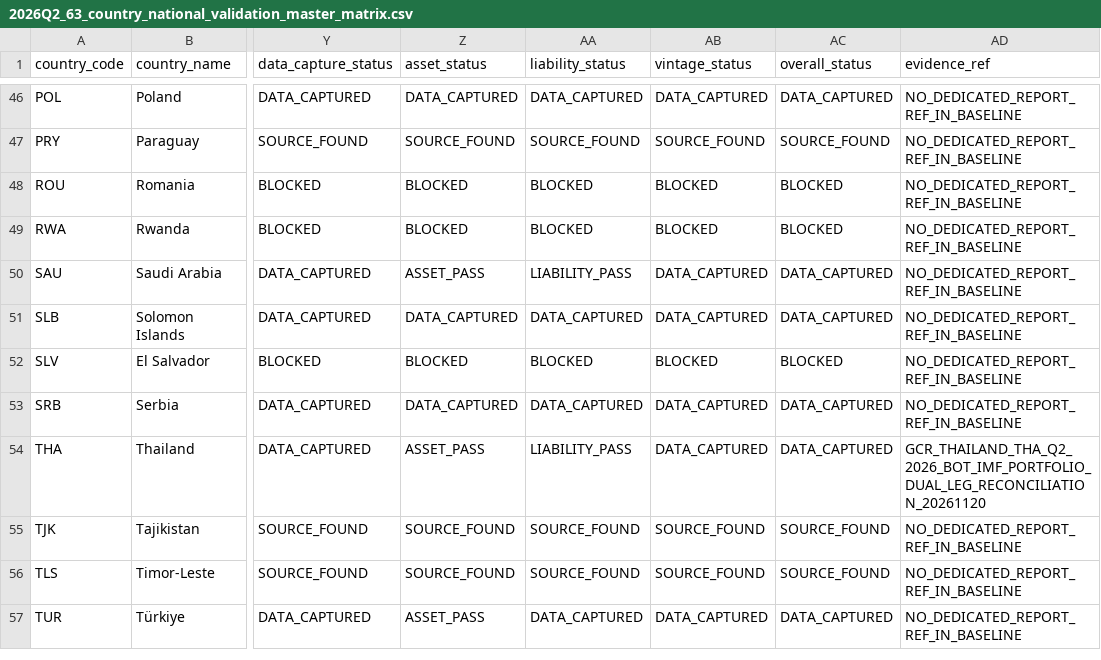
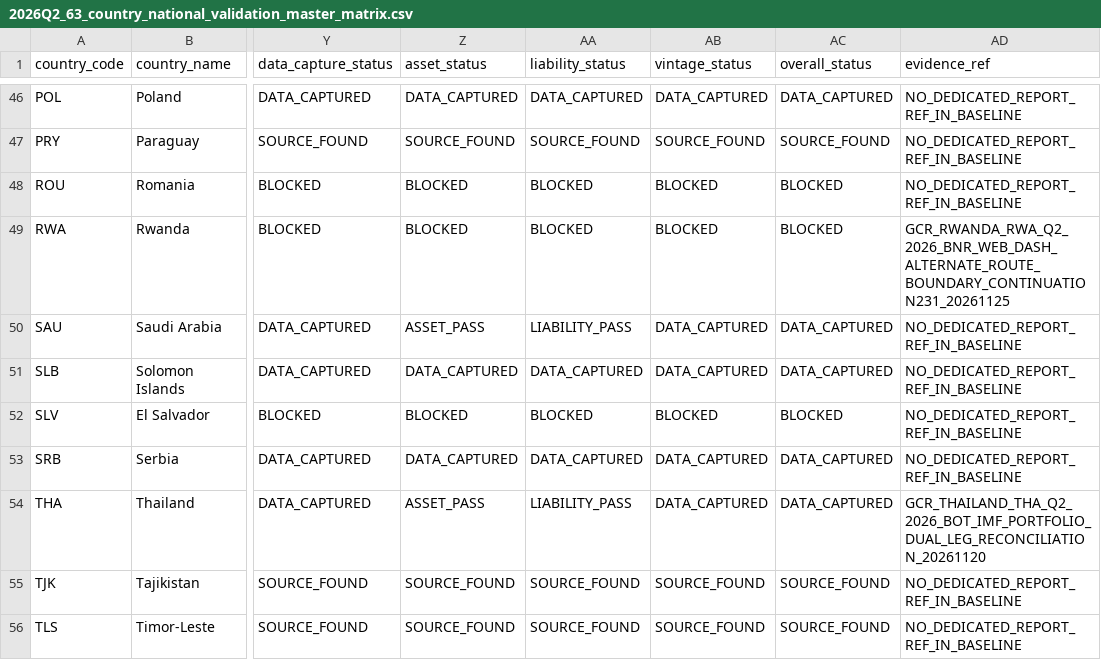
Before and after one commit to duttapalkpa-netizen/PRECISION-WIRES-NSE200-COLLECTOR, a CSV file: docs/evidence/gcr/2026Q2_63_country_national_validation_master_matrix.csv, drawn as a sheet; only a part is shown, gaps mark what is left out; the shorter side is filled out with more unchanged rows; the diff names each change by its address in the sheet, - before the commit and + after, or states it on an @@ line.

Commit message:
data: set RWA matrix evidence_ref to C231 without gate promotion

```diff
--- a/docs/evidence/gcr/2026Q2_63_country_national_validation_master_matrix.csv
+++ b/docs/evidence/gcr/2026Q2_63_country_national_validation_master_matrix.csv
-AD49 (evidence_ref): NO_DEDICATED_REPORT_REF_IN_BASELINE
+AD49 (evidence_ref): GCR_RWANDA_RWA_Q2_2026_BNR_WEB_DASH_ALTERNATE_ROUTE_BOUNDARY_CONTINUATION231_20261125
```
